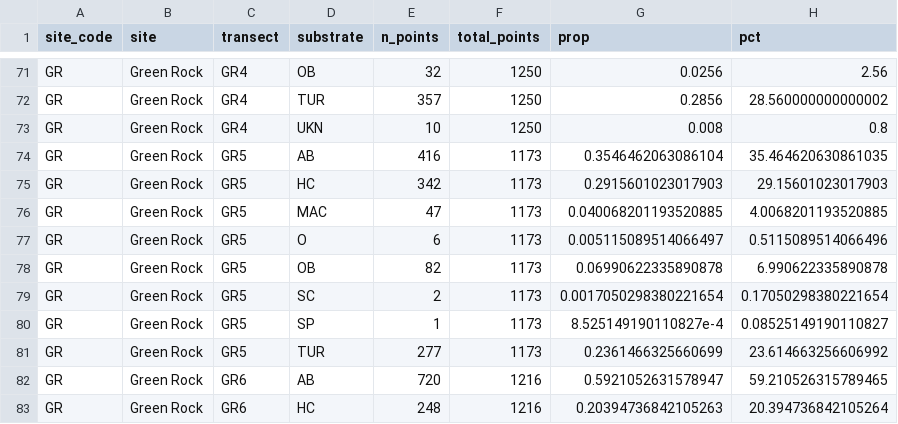
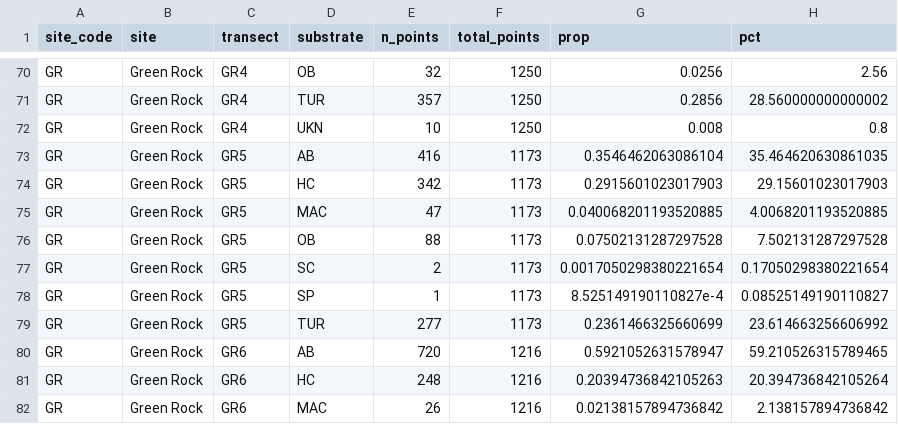
Before and after one commit to global-reef/cots-herbivory, a CSV file: data_clean/substrate_transect_cover_clean.csv, drawn as a sheet; only a part is shown, gaps mark what is left out; the shorter side is filled out with more unchanged rows; the diff covers the shown part only.

```diff
--- a/data_clean/substrate_transect_cover_clean.csv
+++ b/data_clean/substrate_transect_cover_clean.csv
@@ -76,4 +75,3 @@ GR,Green Rock,GR5,HC,342,1173,0.2915601023017903,29.15601023017903
 GR,Green Rock,GR5,MAC,47,1173,0.040068201193520885,4.0068201193520885
-GR,Green Rock,GR5,O,6,1173,0.005115089514066497,0.5115089514066496
-GR,Green Rock,GR5,OB,82,1173,0.06990622335890878,6.990622335890878
+GR,Green Rock,GR5,OB,88,1173,0.07502131287297528,7.502131287297528
 GR,Green Rock,GR5,SC,2,1173,0.0017050298380221654,0.17050298380221654
```
Also changed, not shown: 7 removed rows and 49 edited cells elsewhere in this file, data_clean/fish_bites_clean.csv, data_clean/substrate_transect_cover_wide_clean.csv, 43 other files.
